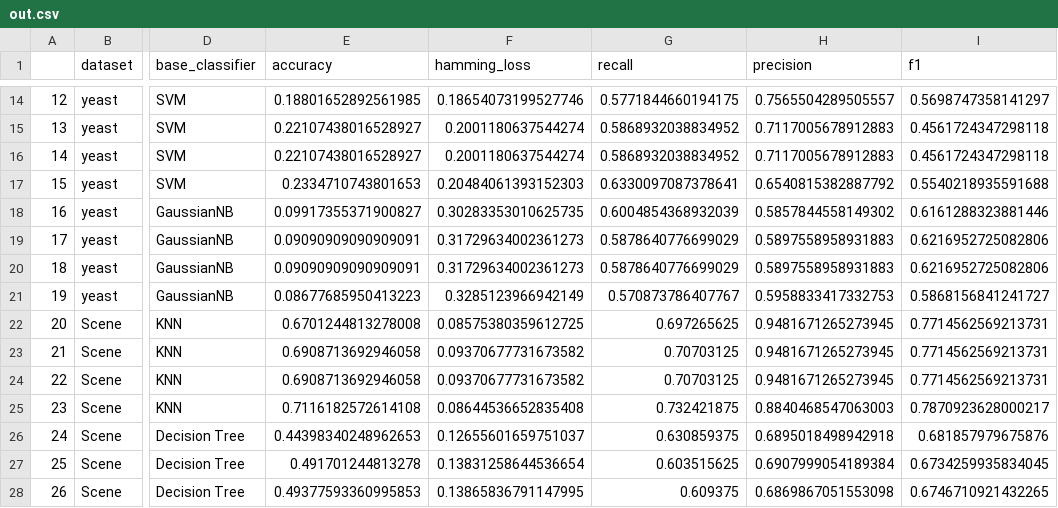
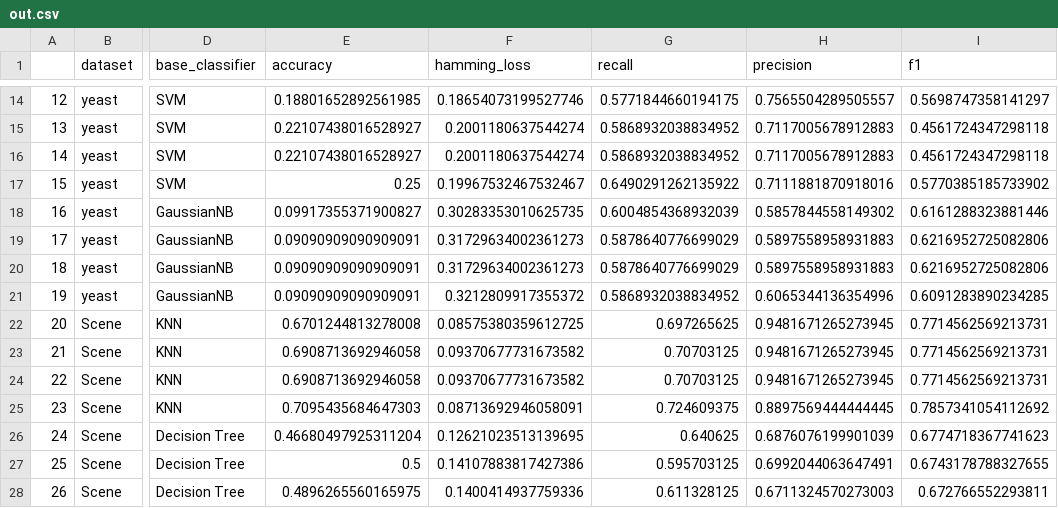
Before and after one commit to pczernec/ZUM-MultiClass, a CSV file: out.csv, drawn as a sheet; only a part is shown, gaps mark what is left out; the diff covers the shown part only; the diff names each change by its address in the sheet, - before the commit and + after, or states it on an @@ line.

```diff
--- a/out.csv
+++ b/out.csv
-E17 (accuracy): 0.2334710743801653
+E17 (accuracy): 0.25
-F17 (hamming_loss): 0.20484061393152303
+F17 (hamming_loss): 0.19967532467532467
-G17 (recall): 0.6330097087378641
+G17 (recall): 0.6490291262135922
-H17 (precision): 0.6540815382887792
+H17 (precision): 0.7111881870918016
-I17 (f1): 0.5540218935591688
+I17 (f1): 0.5770385185733902
-E21 (accuracy): 0.08677685950413223
+E21 (accuracy): 0.09090909090909091
-F21 (hamming_loss): 0.3285123966942149
+F21 (hamming_loss): 0.3212809917355372
-G21 (recall): 0.570873786407767
+G21 (recall): 0.5868932038834952
-H21 (precision): 0.5958833417332753
+H21 (precision): 0.6065344136354996
-I21 (f1): 0.5868156841241727
+I21 (f1): 0.6091283890234285
-E25 (accuracy): 0.7116182572614108
+E25 (accuracy): 0.7095435684647303
-F25 (hamming_loss): 0.08644536652835408
+F25 (hamming_loss): 0.08713692946058091
-G25 (recall): 0.732421875
+G25 (recall): 0.724609375
-H25 (precision): 0.8840468547063003
+H25 (precision): 0.8897569444444445
-I25 (f1): 0.7870923628000217
+I25 (f1): 0.7857341054112692
-E26 (accuracy): 0.44398340248962653
+E26 (accuracy): 0.46680497925311204
-F26 (hamming_loss): 0.12655601659751037
+F26 (hamming_loss): 0.12621023513139695
-G26 (recall): 0.630859375
+G26 (recall): 0.640625
-H26 (precision): 0.6895018498942918
+H26 (precision): 0.6876076199901039
-I26 (f1): 0.681857979675876
+I26 (f1): 0.6774718367741623
-E27 (accuracy): 0.491701244813278
+E27 (accuracy): 0.5
-F27 (hamming_loss): 0.13831258644536654
+F27 (hamming_loss): 0.14107883817427386
-G27 (recall): 0.603515625
+G27 (recall): 0.595703125
-H27 (precision): 0.6907999054189384
+H27 (precision): 0.6992044063647491
-I27 (f1): 0.6734259935834045
+I27 (f1): 0.6743178788327655
-E28 (accuracy): 0.49377593360995853
+E28 (accuracy): 0.4896265560165975
-F28 (hamming_loss): 0.13865836791147995
+F28 (hamming_loss): 0.1400414937759336
-G28 (recall): 0.609375
+G28 (recall): 0.611328125
-H28 (precision): 0.6869867051553098
+H28 (precision): 0.6711324570273003
-I28 (f1): 0.6746710921432265
+I28 (f1): 0.672766552293811
```
Also changed, not shown: 89 edited cells elsewhere in this file, 1 other file.
